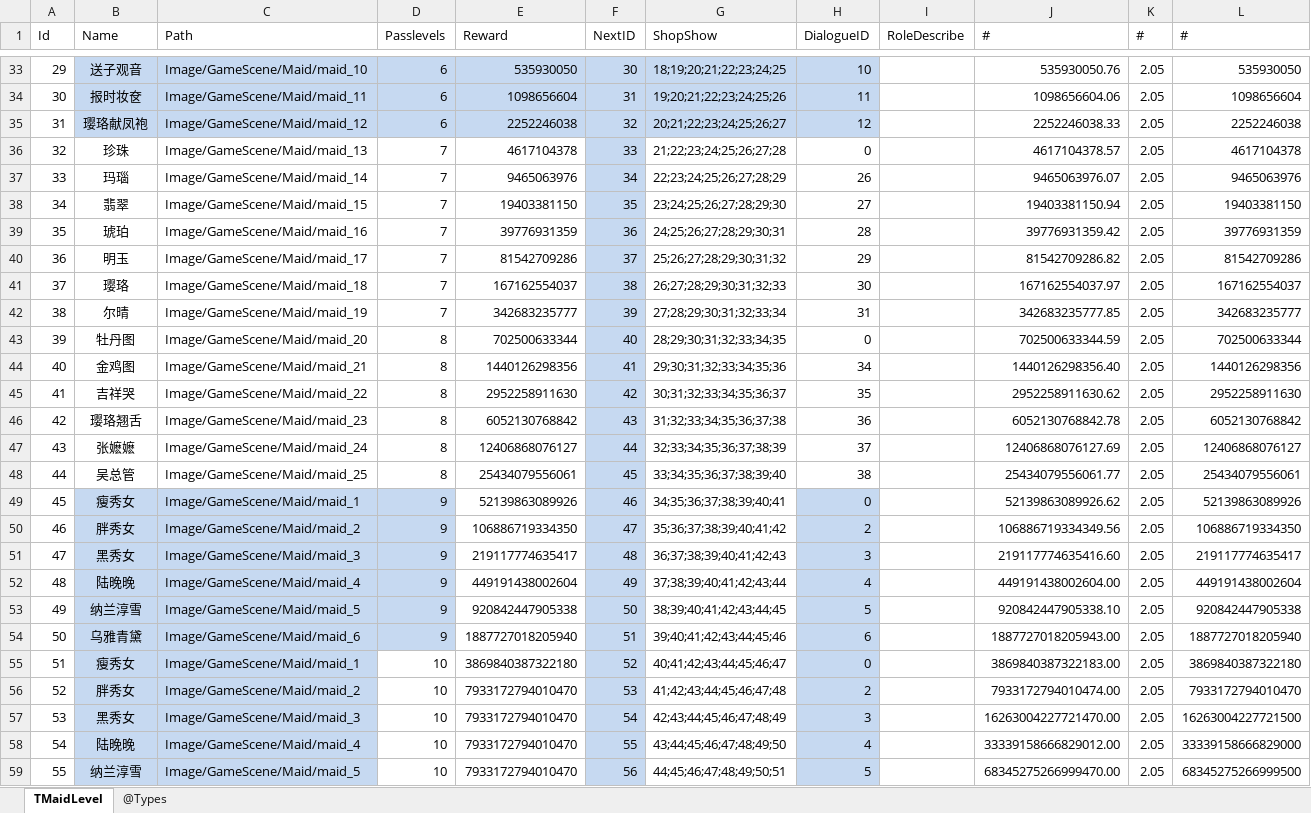
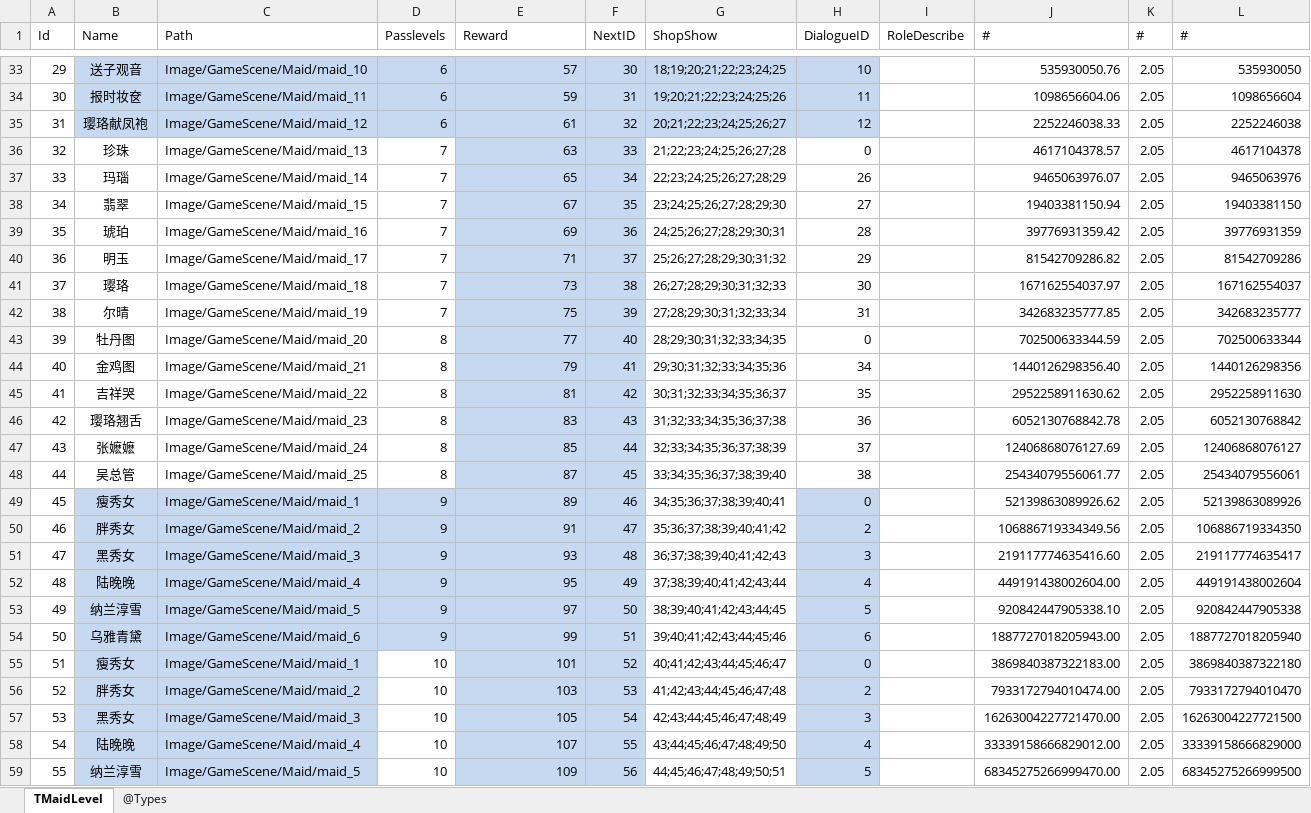
Before and after one commit to gaozhengshuang/familyfight, an Excel workbook: docs/excel/MaidLevel.xlsx, sheet TMaidLevel, drawn as a sheet; only a part is shown, gaps mark what is left out; values as stored, in another font and other column widths than the file's, no borders; the diff covers the shown part only; the diff names each change by its address in the sheet, - before the commit and + after, or states it on an @@ line.

```diff
--- a/docs/excel/MaidLevel.xlsx (sheet TMaidLevel)
+++ b/docs/excel/MaidLevel.xlsx (sheet TMaidLevel)
-E33 (Reward): 535930050
+E33 (Reward): 57
-E34 (Reward): 1098656604
+E34 (Reward): 59
-E35 (Reward): 2252246038
+E35 (Reward): 61
-E36 (Reward): 4617104378
+E36 (Reward): 63
-E36:E59 fill: none
+E36:E59 fill: #C6D9F1
-E37 (Reward): 9465063976
+E37 (Reward): 65
-E38 (Reward): 19403381150
+E38 (Reward): 67
-E39 (Reward): 39776931359
+E39 (Reward): 69
-E40 (Reward): 81542709286
+E40 (Reward): 71
-E41 (Reward): 167162554037
+E41 (Reward): 73
-E42 (Reward): 342683235777
+E42 (Reward): 75
-E43 (Reward): 702500633344
+E43 (Reward): 77
-E44 (Reward): 1440126298356
+E44 (Reward): 79
-E45 (Reward): 2952258911630
+E45 (Reward): 81
-E46 (Reward): 6052130768842
+E46 (Reward): 83
-E47 (Reward): 12406868076127
+E47 (Reward): 85
-E48 (Reward): 25434079556061
+E48 (Reward): 87
-E49 (Reward): 52139863089926
+E49 (Reward): 89
-E50 (Reward): 106886719334350
+E50 (Reward): 91
-E51 (Reward): 219117774635417
+E51 (Reward): 93
-E52 (Reward): 449191438002604
+E52 (Reward): 95
-E53 (Reward): 920842447905338
+E53 (Reward): 97
-E54 (Reward): 1887727018205940
+E54 (Reward): 99
-E55 (Reward): 3869840387322180
+E55 (Reward): 101
-E56 (Reward): 7933172794010470
+E56 (Reward): 103
-E57 (Reward): 7933172794010470
+E57 (Reward): 105
-E58 (Reward): 7933172794010470
+E58 (Reward): 107
-E59 (Reward): 7933172794010470
+E59 (Reward): 109
```
Also changed, not shown: 47 edited cells and cell formats elsewhere in this sheet.
